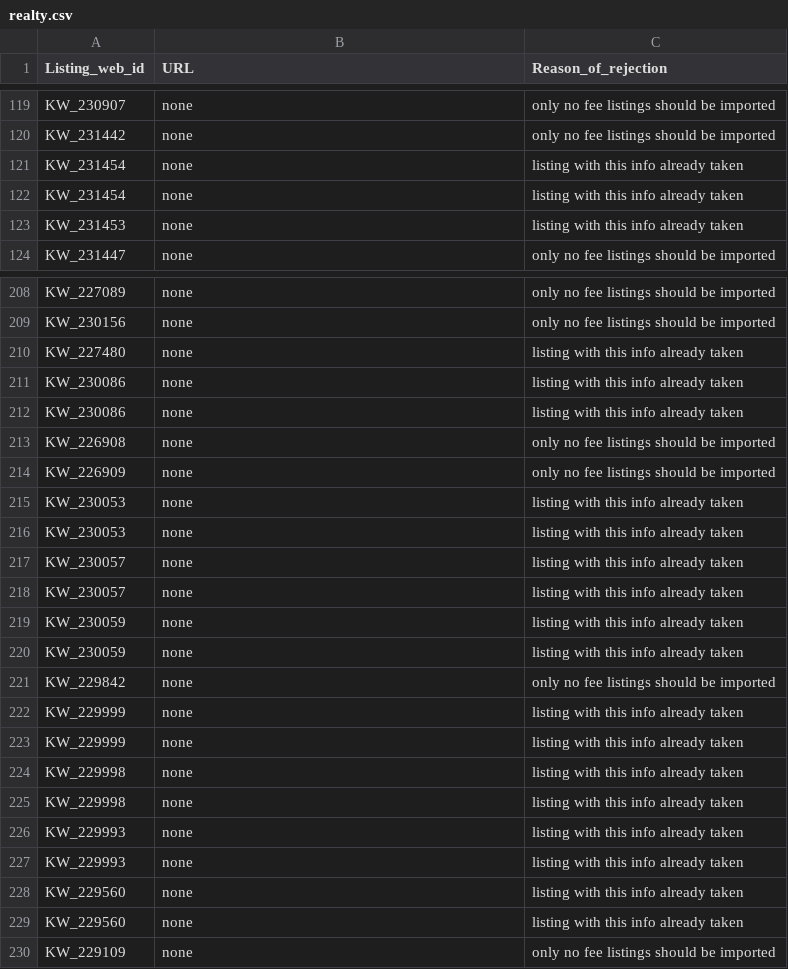
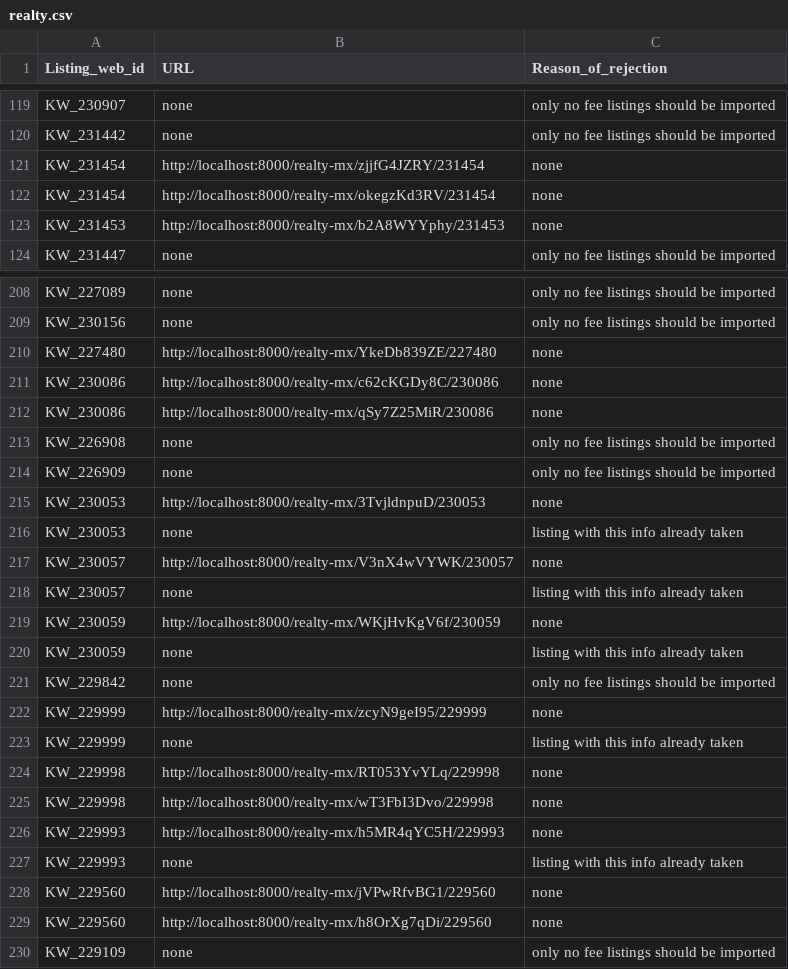
Before and after one commit to umarqazi/no-fee-rental, a CSV file: public/csv/realty.csv, drawn as a sheet; only a part is shown, gaps mark what is left out; the diff covers the shown part only.

```diff
--- a/public/csv/realty.csv
+++ b/public/csv/realty.csv
@@ -120,5 +120,5 @@ KW_230907,none,"only no fee listings should be imported"
 KW_231442,none,"only no fee listings should be imported"
-KW_231454,none,"listing with this info already taken"
-KW_231454,none,"listing with this info already taken"
-KW_231453,none,"listing with this info already taken"
+KW_231454,http://localhost:8000/realty-mx/zjjfG4JZRY/231454,none
+KW_231454,http://localhost:8000/realty-mx/okegzKd3RV/231454,none
+KW_231453,http://localhost:8000/realty-mx/b2A8WYYphy/231453,none
 KW_231447,none,"only no fee listings should be imported"
@@ -209,22 +209,22 @@ KW_227089,none,"only no fee listings should be imported"
 KW_230156,none,"only no fee listings should be imported"
-KW_227480,none,"listing with this info already taken"
-KW_230086,none,"listing with this info already taken"
-KW_230086,none,"listing with this info already taken"
+KW_227480,http://localhost:8000/realty-mx/YkeDb839ZE/227480,none
+KW_230086,http://localhost:8000/realty-mx/c62cKGDy8C/230086,none
+KW_230086,http://localhost:8000/realty-mx/qSy7Z25MiR/230086,none
 KW_226908,none,"only no fee listings should be imported"
 KW_226909,none,"only no fee listings should be imported"
+KW_230053,http://localhost:8000/realty-mx/3TvjldnpuD/230053,none
 KW_230053,none,"listing with this info already taken"
-KW_230053,none,"listing with this info already taken"
+KW_230057,http://localhost:8000/realty-mx/V3nX4wVYWK/230057,none
 KW_230057,none,"listing with this info already taken"
-KW_230057,none,"listing with this info already taken"
-KW_230059,none,"listing with this info already taken"
+KW_230059,http://localhost:8000/realty-mx/WKjHvKgV6f/230059,none
 KW_230059,none,"listing with this info already taken"
 KW_229842,none,"only no fee listings should be imported"
+KW_229999,http://localhost:8000/realty-mx/zcyN9geI95/229999,none
 KW_229999,none,"listing with this info already taken"
-KW_229999,none,"listing with this info already taken"
-KW_229998,none,"listing with this info already taken"
-KW_229998,none,"listing with this info already taken"
+KW_229998,http://localhost:8000/realty-mx/RT053YvYLq/229998,none
+KW_229998,http://localhost:8000/realty-mx/wT3FbI3Dvo/229998,none
+KW_229993,http://localhost:8000/realty-mx/h5MR4qYC5H/229993,none
 KW_229993,none,"listing with this info already taken"
-KW_229993,none,"listing with this info already taken"
-KW_229560,none,"listing with this info already taken"
-KW_229560,none,"listing with this info already taken"
+KW_229560,http://localhost:8000/realty-mx/jVPwRfvBG1/229560,none
+KW_229560,http://localhost:8000/realty-mx/h8OrXg7qDi/229560,none
 KW_229109,none,"only no fee listings should be imported"
```
Also changed, not shown: 92 edited cells elsewhere in this file, 4 other files.
